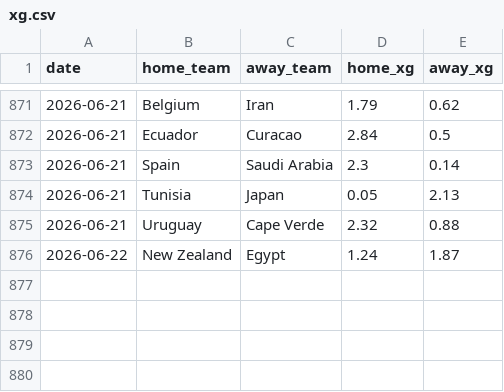
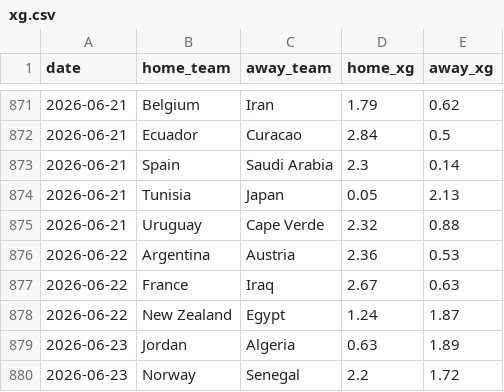
Before and after one commit to SergioLlana/world-cup-predictor, a CSV file: data/input/xg.csv, drawn as a sheet; only a part is shown, gaps mark what is left out.

```diff
--- a/data/input/xg.csv
+++ b/data/input/xg.csv
@@ -875,2 +875,6 @@ date,home_team,away_team,home_xg,away_xg
 2026-06-21,Uruguay,Cape Verde,2.32,0.88
+2026-06-22,Argentina,Austria,2.36,0.53
+2026-06-22,France,Iraq,2.67,0.63
 2026-06-22,New Zealand,Egypt,1.24,1.87
+2026-06-23,Jordan,Algeria,0.63,1.89
+2026-06-23,Norway,Senegal,2.2,1.72
```
Also changed, not shown: 24 other files.
